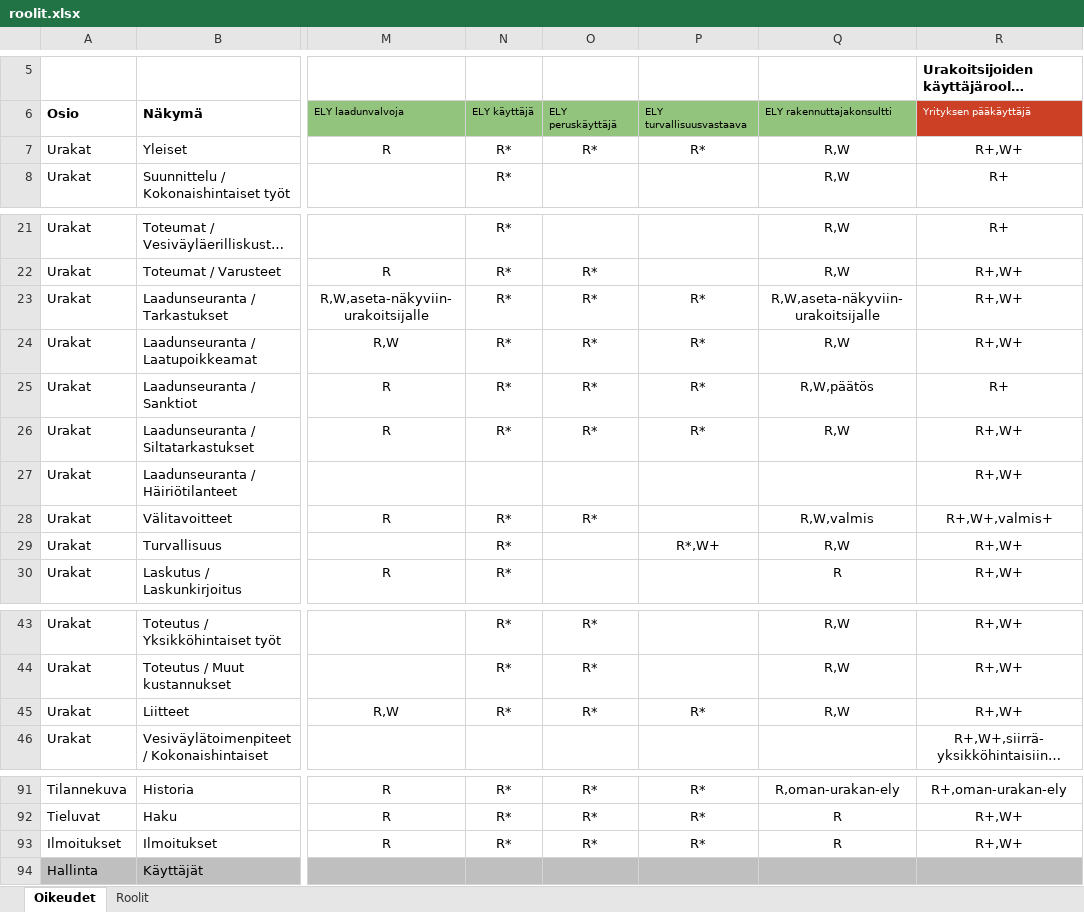
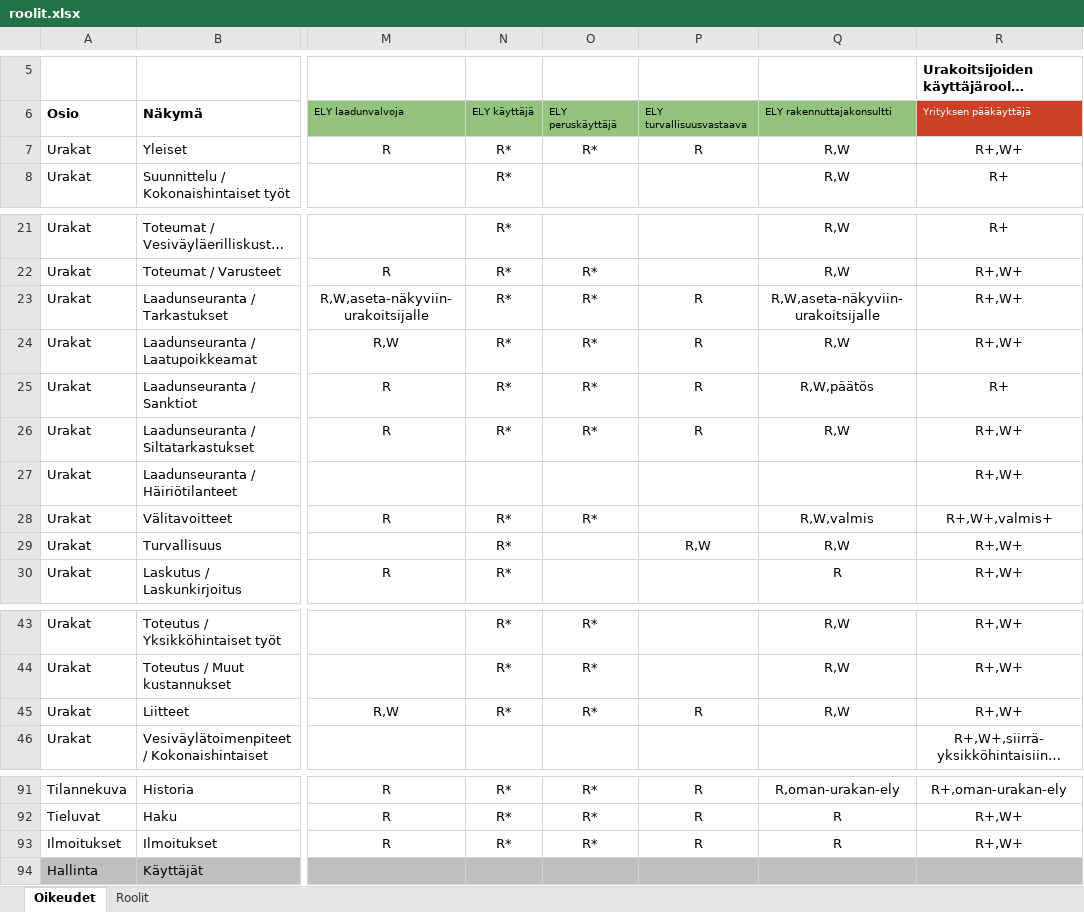
Before and after one commit to finnishtransportagency/harja, an Excel workbook: resources/roolit.xlsx, sheet Oikeudet, drawn as a sheet; only a part is shown, gaps mark what is left out; long unchanged cells end in …; values as stored, in another font and other column widths than the file's, no borders; the diff covers the shown part only; the diff names each change by its address in the sheet, - before the commit and + after, or states it on an @@ line.

Commit message:
Muuta ELY_Turvallisuusvastaavan oikeudet urakkakohtaisiksi.

```diff
--- a/resources/roolit.xlsx (sheet Oikeudet)
+++ b/resources/roolit.xlsx (sheet Oikeudet)
-P7: R*
+P7: R
-P23:P26: R*
+P23:P26: R
-P29: R*,W+
+P29: R,W
-P45: R*
+P45: R
-P91:P93: R*
+P91:P93: R
```
Also changed, not shown: 21 edited cells elsewhere in this sheet.
